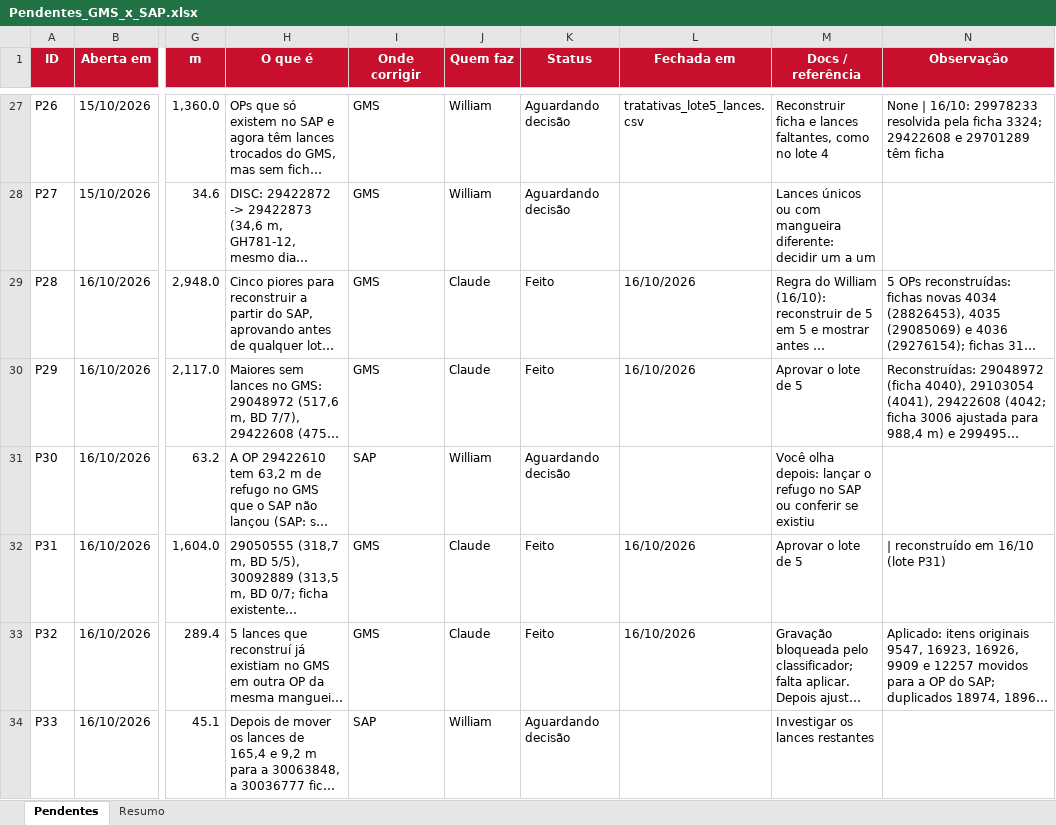
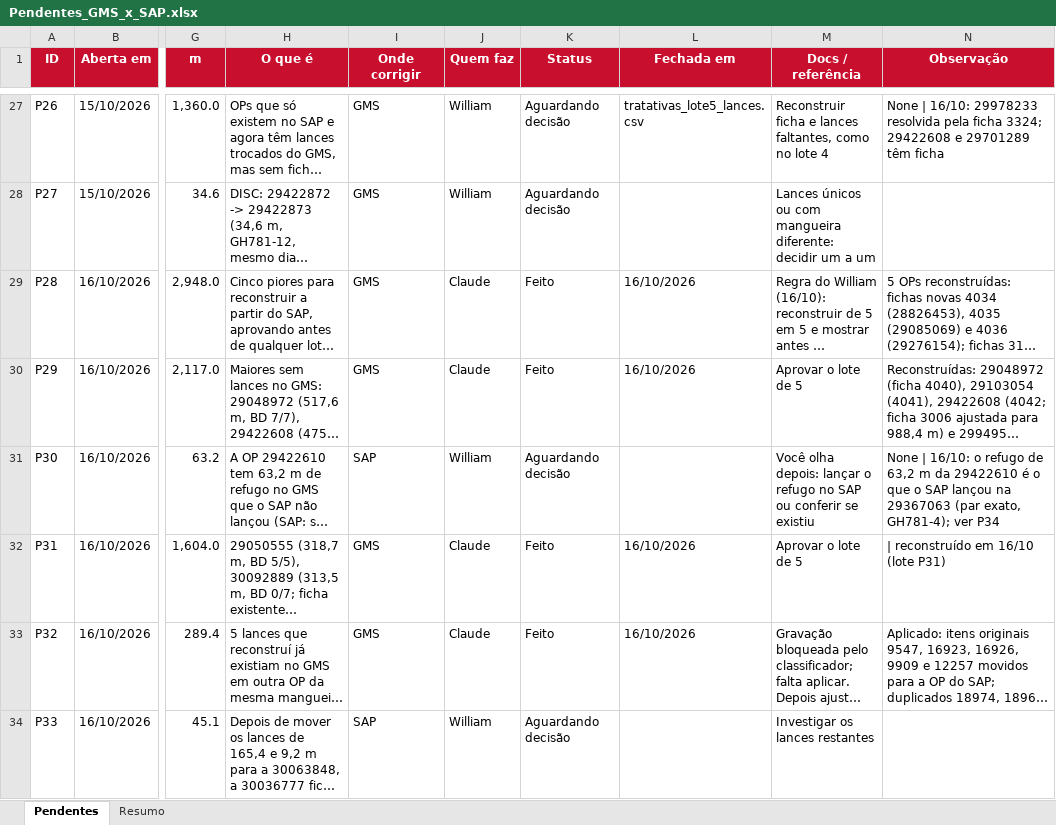
Before and after one commit to WilliamNRAmorim/Projetos, an Excel workbook: Producao_GMS_x_MB51/Pendentes_GMS_x_SAP.xlsx, sheet Pendentes, drawn as a sheet; only a part is shown, gaps mark what is left out; long unchanged cells end in …; values as stored, in another font and other column widths than the file's, no borders; conditional formats not drawn; the diff covers the shown part only; the diff names each change by its address in the sheet, - before the commit and + after, or states it on an @@ line.

```diff
--- a/Producao_GMS_x_MB51/Pendentes_GMS_x_SAP.xlsx (sheet Pendentes)
+++ b/Producao_GMS_x_MB51/Pendentes_GMS_x_SAP.xlsx (sheet Pendentes)
-N31 (Observação): (empty)
+N31 (Observação): None | 16/10: o refugo de 63,2 m da 29422610 é o que o SAP lançou na 29367063 (par exato, GH781-4); ver P34
```
Also changed, not shown: 2 added rows elsewhere in this sheet, Producao_GMS_x_MB51/Divergencias_positivas_completo.xlsx, 3 other files.
